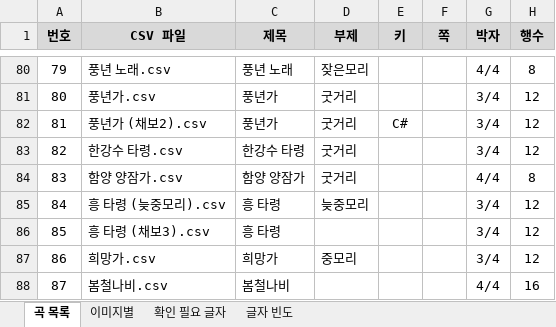
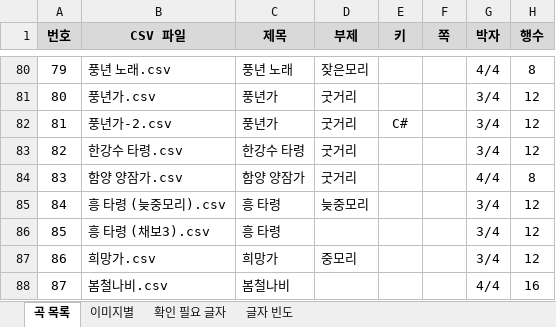
Before and after one commit to lks87454255/jeongganview-asset, an Excel workbook: sheets/민요/검수/_목록.xlsx, sheet 곡 목록, drawn as a sheet; only a part is shown, gaps mark what is left out; values as stored, in another font and other column widths than the file's, no borders; charts and pictures not drawn; the diff names each change by its address in the sheet, - before the commit and + after, or states it on an @@ line.

Commit message:
fix(sheets): 민요 풍년가 (채보2) → 풍년가-2 이름 변경 + 검수 반영

```diff
--- a/sheets/민요/검수/_목록.xlsx (sheet 곡 목록)
+++ b/sheets/민요/검수/_목록.xlsx (sheet 곡 목록)
-B82 (CSV 파일): 풍년가 (채보2).csv
+B82 (CSV 파일): 풍년가-2.csv
```
Also changed, not shown: sheet 이미지별, 5 other files.
